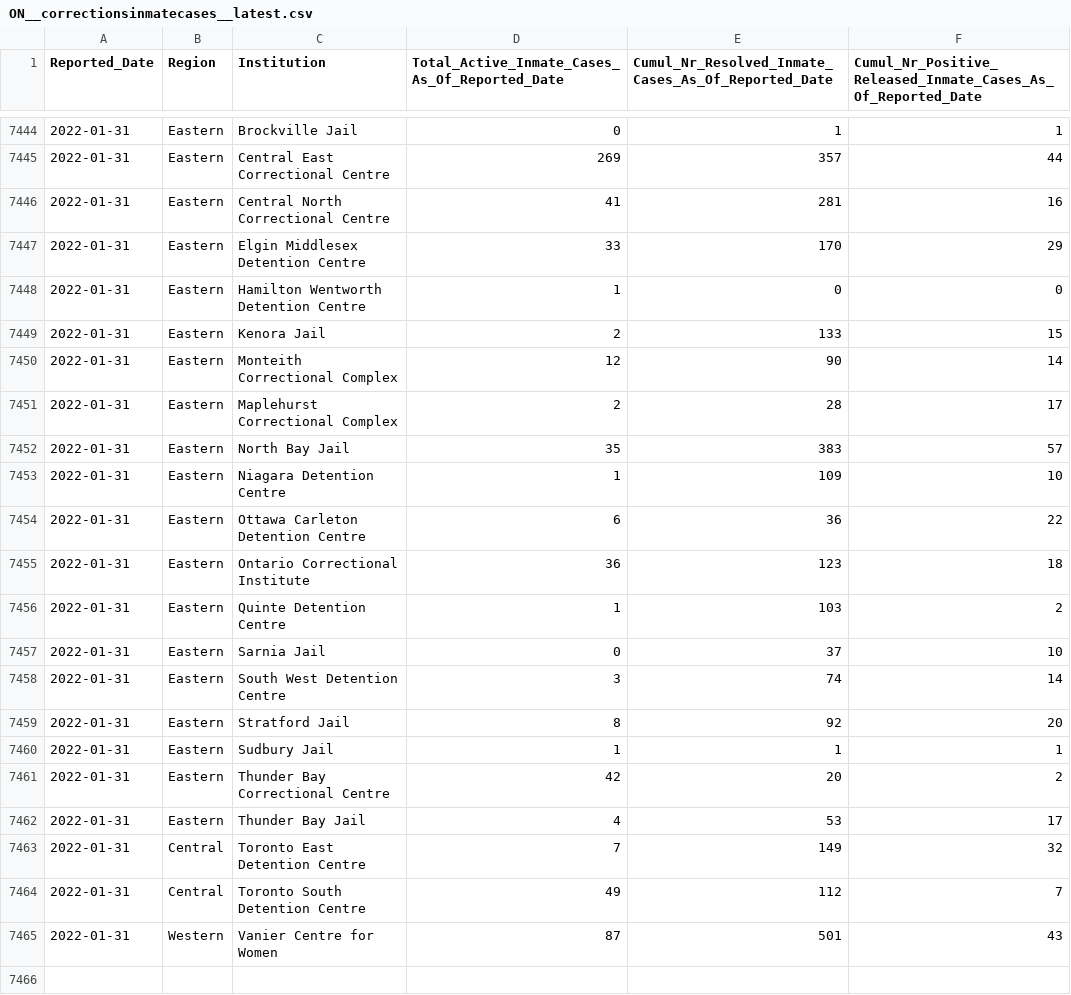
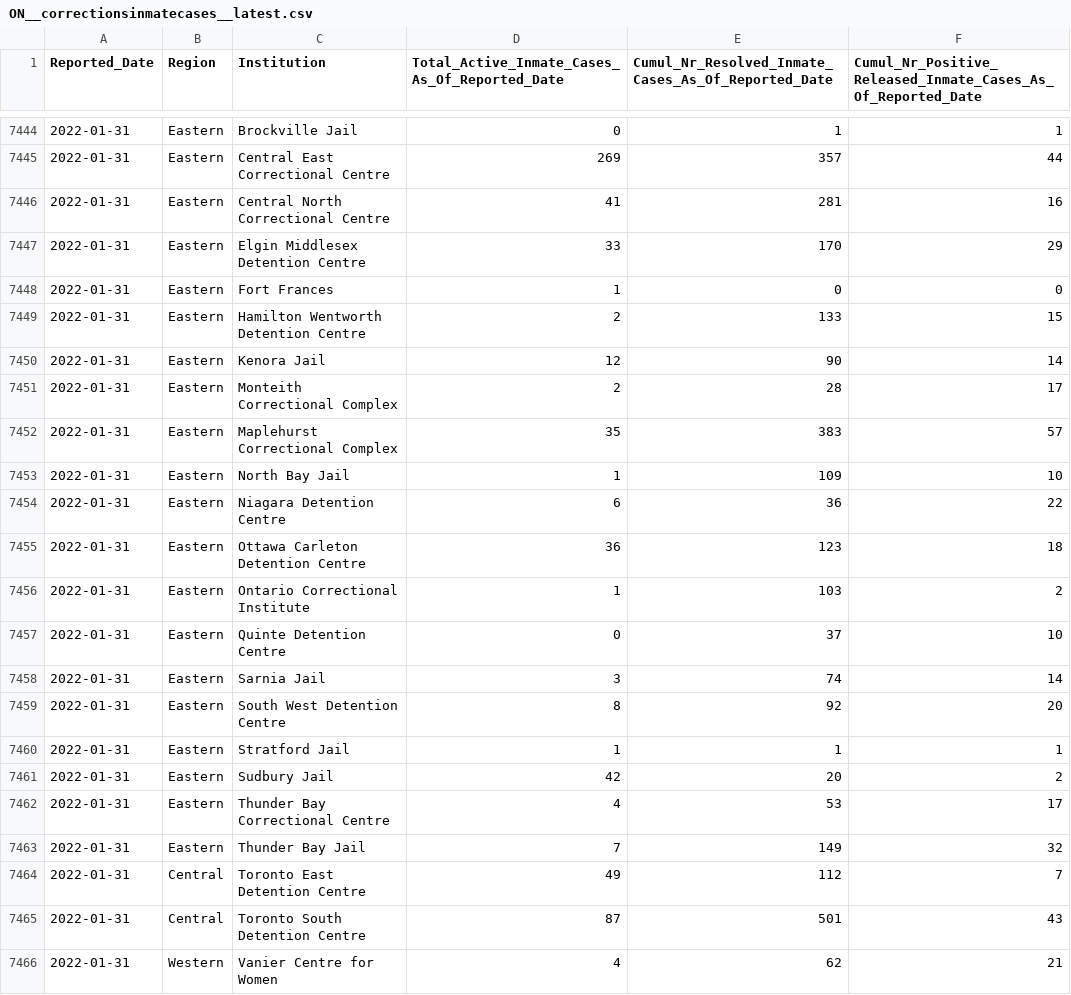
Before and after one commit to Copterz/coronavirus-hc-infobase-archive, a CSV file: ON__correctionsinmatecases__latest.csv, drawn as a sheet; only a part is shown, gaps mark what is left out.

```diff
--- a/ON__correctionsinmatecases__latest.csv
+++ b/ON__correctionsinmatecases__latest.csv
@@ -7447,19 +7447,20 @@
 "2022-01-31","Eastern","Elgin Middlesex Detention Centre",33,170,29
-"2022-01-31","Eastern","Hamilton Wentworth Detention Centre",1,0,0
-"2022-01-31","Eastern","Kenora Jail",2,133,15
-"2022-01-31","Eastern","Monteith Correctional Complex",12,90,14
-"2022-01-31","Eastern","Maplehurst Correctional Complex",2,28,17
-"2022-01-31","Eastern","North Bay Jail",35,383,57
-"2022-01-31","Eastern","Niagara Detention Centre",1,109,10
-"2022-01-31","Eastern","Ottawa Carleton Detention Centre",6,36,22
-"2022-01-31","Eastern","Ontario Correctional Institute",36,123,18
-"2022-01-31","Eastern","Quinte Detention Centre",1,103,2
-"2022-01-31","Eastern","Sarnia Jail",0,37,10
-"2022-01-31","Eastern","South West Detention Centre",3,74,14
-"2022-01-31","Eastern","Stratford Jail",8,92,20
-"2022-01-31","Eastern","Sudbury Jail",1,1,1
-"2022-01-31","Eastern","Thunder Bay Correctional Centre",42,20,2
-"2022-01-31","Eastern","Thunder Bay Jail",4,53,17
-"2022-01-31","Central","Toronto East Detention Centre",7,149,32
-"2022-01-31","Central","Toronto South Detention Centre",49,112,7
-"2022-01-31","Western","Vanier Centre for Women",87,501,43
+"2022-01-31","Eastern","Fort Frances",1,0,0
+"2022-01-31","Eastern","Hamilton Wentworth Detention Centre",2,133,15
+"2022-01-31","Eastern","Kenora Jail",12,90,14
+"2022-01-31","Eastern","Monteith Correctional Complex",2,28,17
+"2022-01-31","Eastern","Maplehurst Correctional Complex",35,383,57
+"2022-01-31","Eastern","North Bay Jail",1,109,10
+"2022-01-31","Eastern","Niagara Detention Centre",6,36,22
+"2022-01-31","Eastern","Ottawa Carleton Detention Centre",36,123,18
+"2022-01-31","Eastern","Ontario Correctional Institute",1,103,2
+"2022-01-31","Eastern","Quinte Detention Centre",0,37,10
+"2022-01-31","Eastern","Sarnia Jail",3,74,14
+"2022-01-31","Eastern","South West Detention Centre",8,92,20
+"2022-01-31","Eastern","Stratford Jail",1,1,1
+"2022-01-31","Eastern","Sudbury Jail",42,20,2
+"2022-01-31","Eastern","Thunder Bay Correctional Centre",4,53,17
+"2022-01-31","Eastern","Thunder Bay Jail",7,149,32
+"2022-01-31","Central","Toronto East Detention Centre",49,112,7
+"2022-01-31","Central","Toronto South Detention Centre",87,501,43
+"2022-01-31","Western","Vanier Centre for Women",4,62,21
```
Also changed, not shown: 1 other file.
